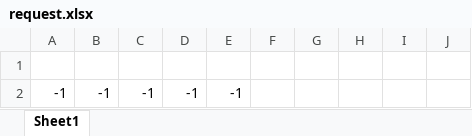
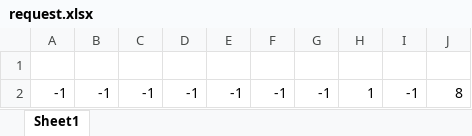
Before and after one commit to mimohammadi/mythesis, an Excel workbook: algorithmes/request.xlsx, sheet Sheet1, drawn as a sheet; values as stored, in another font and other column widths than the file's, no borders; the diff names each change by its address in the sheet, - before the commit and + after, or states it on an @@ line.

```diff
--- a/algorithmes/request.xlsx (sheet Sheet1)
+++ b/algorithmes/request.xlsx (sheet Sheet1)
-F2: (empty)
+F2: -1
-G2: (empty)
+G2: -1
-H2: (empty)
+H2: 1
-I2: (empty)
+I2: -1
-J2: (empty)
+J2: 8
```
Also changed, not shown: 9 other files.
